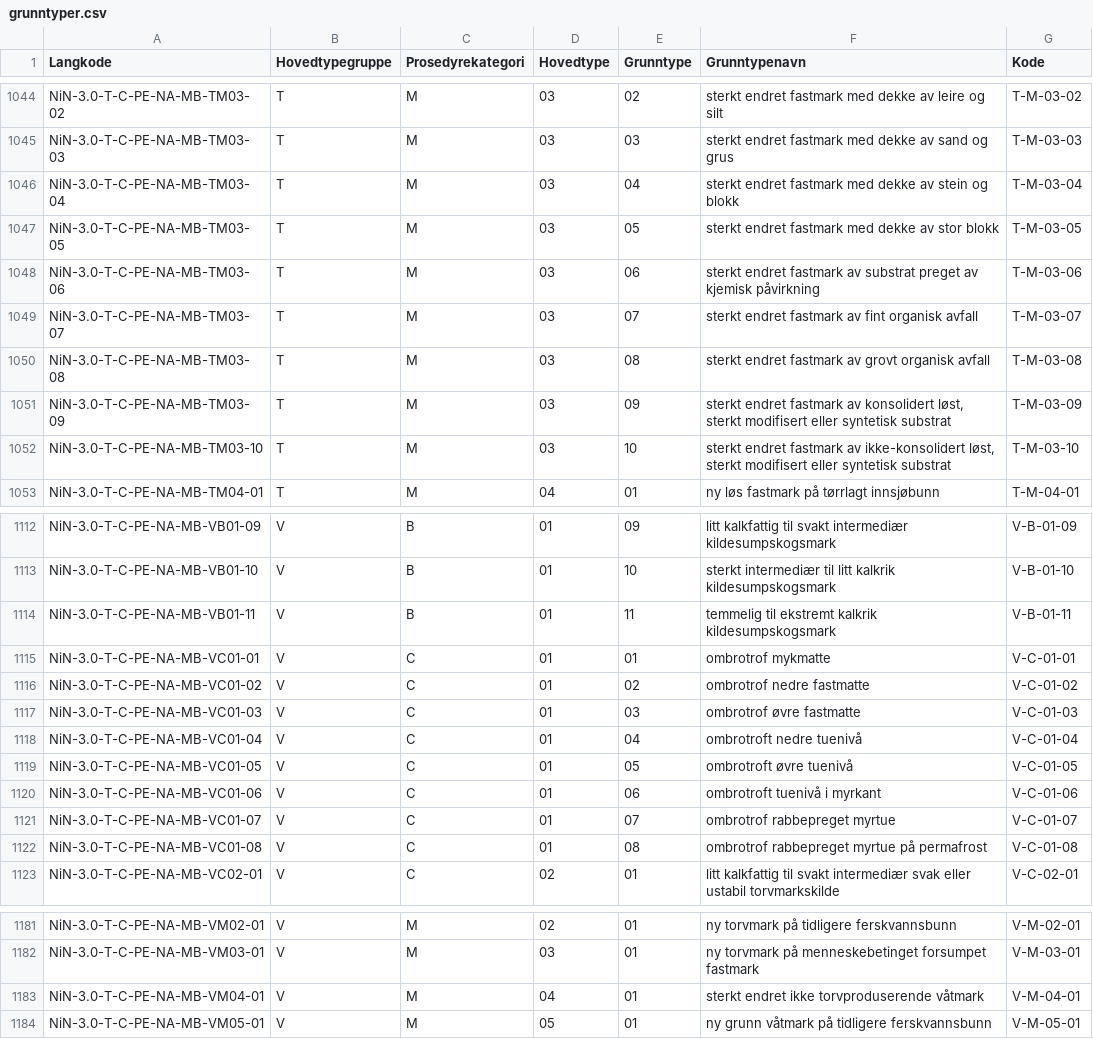
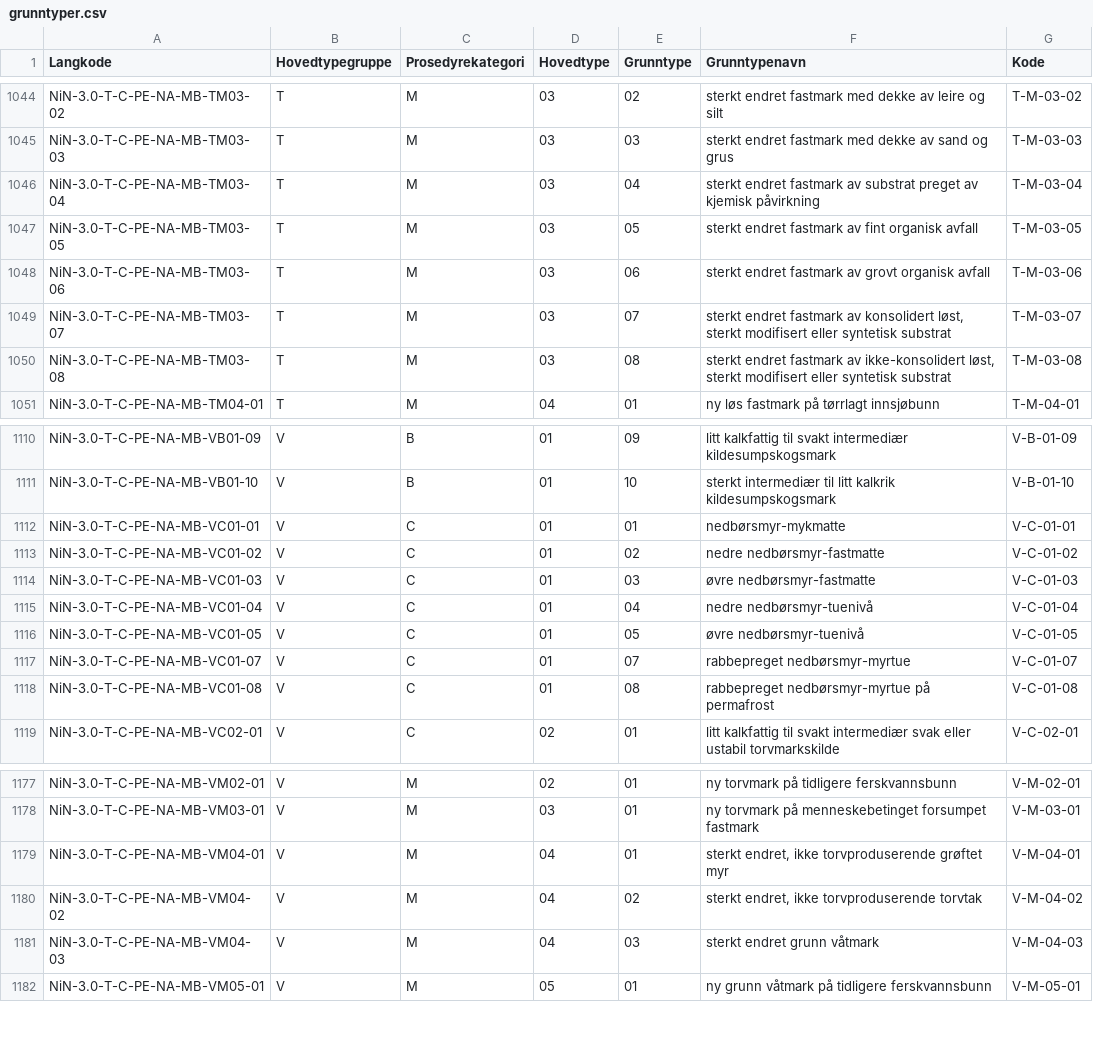
Before and after one commit to Artsdatabanken/nin3-kode-api, a CSV file: NiN3.Infrastructure/in_data/grunntyper.csv, drawn as a sheet; only a part is shown, gaps mark what is left out; the diff covers the shown part only.

```diff
--- a/NiN3.Infrastructure/in_data/grunntyper.csv
+++ b/NiN3.Infrastructure/in_data/grunntyper.csv
@@ -1045,9 +1045,7 @@ NiN-3.0-T-C-PE-NA-MB-TM03-02;T;M;03;02;sterkt endret fastmark med dekke av leire
 NiN-3.0-T-C-PE-NA-MB-TM03-03;T;M;03;03;sterkt endret fastmark med dekke av sand og grus;T-M-03-03
-NiN-3.0-T-C-PE-NA-MB-TM03-04;T;M;03;04;sterkt endret fastmark med dekke av stein og blokk;T-M-03-04
-NiN-3.0-T-C-PE-NA-MB-TM03-05;T;M;03;05;sterkt endret fastmark med dekke av stor blokk;T-M-03-05
-NiN-3.0-T-C-PE-NA-MB-TM03-06;T;M;03;06;sterkt endret fastmark av substrat preget av kjemisk påvirkning;T-M-03-06
-NiN-3.0-T-C-PE-NA-MB-TM03-07;T;M;03;07;sterkt endret fastmark av fint organisk avfall;T-M-03-07
-NiN-3.0-T-C-PE-NA-MB-TM03-08;T;M;03;08;sterkt endret fastmark av grovt organisk avfall;T-M-03-08
-NiN-3.0-T-C-PE-NA-MB-TM03-09;T;M;03;09;sterkt endret fastmark av konsolidert løst, sterkt modifisert eller syntetisk substrat;T-M-03-09
-NiN-3.0-T-C-PE-NA-MB-TM03-10;T;M;03;10;sterkt endret fastmark av ikke-konsolidert løst, sterkt modifisert eller syntetisk substrat;T-M-03-10
+NiN-3.0-T-C-PE-NA-MB-TM03-04;T;M;03;04;sterkt endret fastmark av substrat preget av kjemisk påvirkning;T-M-03-04
+NiN-3.0-T-C-PE-NA-MB-TM03-05;T;M;03;05;sterkt endret fastmark av fint organisk avfall;T-M-03-05
+NiN-3.0-T-C-PE-NA-MB-TM03-06;T;M;03;06;sterkt endret fastmark av grovt organisk avfall;T-M-03-06
+NiN-3.0-T-C-PE-NA-MB-TM03-07;T;M;03;07;sterkt endret fastmark av konsolidert løst, sterkt modifisert eller syntetisk substrat;T-M-03-07
+NiN-3.0-T-C-PE-NA-MB-TM03-08;T;M;03;08;sterkt endret fastmark av ikke-konsolidert løst, sterkt modifisert eller syntetisk substrat;T-M-03-08
 NiN-3.0-T-C-PE-NA-MB-TM04-01;T;M;04;01;ny løs fastmark på tørrlagt innsjøbunn;T-M-04-01
@@ -1113,11 +1111,9 @@ NiN-3.0-T-C-PE-NA-MB-VB01-09;V;B;01;09;litt kalkfattig til svakt intermediær ki
 NiN-3.0-T-C-PE-NA-MB-VB01-10;V;B;01;10;sterkt intermediær til litt kalkrik kildesumpskogsmark;V-B-01-10
-NiN-3.0-T-C-PE-NA-MB-VB01-11;V;B;01;11;temmelig til ekstremt kalkrik kildesumpskogsmark;V-B-01-11
-NiN-3.0-T-C-PE-NA-MB-VC01-01;V;C;01;01;ombrotrof mykmatte;V-C-01-01
-NiN-3.0-T-C-PE-NA-MB-VC01-02;V;C;01;02;ombrotrof nedre fastmatte;V-C-01-02
-NiN-3.0-T-C-PE-NA-MB-VC01-03;V;C;01;03;ombrotrof øvre fastmatte;V-C-01-03
-NiN-3.0-T-C-PE-NA-MB-VC01-04;V;C;01;04;ombrotroft nedre tuenivå;V-C-01-04
-NiN-3.0-T-C-PE-NA-MB-VC01-05;V;C;01;05;ombrotroft øvre tuenivå;V-C-01-05
-NiN-3.0-T-C-PE-NA-MB-VC01-06;V;C;01;06;ombrotroft tuenivå i myrkant;V-C-01-06
-NiN-3.0-T-C-PE-NA-MB-VC01-07;V;C;01;07;ombrotrof rabbepreget myrtue;V-C-01-07
-NiN-3.0-T-C-PE-NA-MB-VC01-08;V;C;01;08;ombrotrof rabbepreget myrtue på permafrost;V-C-01-08
+NiN-3.0-T-C-PE-NA-MB-VC01-01;V;C;01;01;nedbørsmyr-mykmatte;V-C-01-01
+NiN-3.0-T-C-PE-NA-MB-VC01-02;V;C;01;02; nedre nedbørsmyr-fastmatte;V-C-01-02
+NiN-3.0-T-C-PE-NA-MB-VC01-03;V;C;01;03; øvre nedbørsmyr-fastmatte;V-C-01-03
+NiN-3.0-T-C-PE-NA-MB-VC01-04;V;C;01;04;nedre nedbørsmyr-tuenivå;V-C-01-04
+NiN-3.0-T-C-PE-NA-MB-VC01-05;V;C;01;05; øvre nedbørsmyr-tuenivå;V-C-01-05
+NiN-3.0-T-C-PE-NA-MB-VC01-07;V;C;01;07;rabbepreget nedbørsmyr-myrtue;V-C-01-07
+NiN-3.0-T-C-PE-NA-MB-VC01-08;V;C;01;08;rabbepreget nedbørsmyr-myrtue på permafrost;V-C-01-08
 NiN-3.0-T-C-PE-NA-MB-VC02-01;V;C;02;01;litt kalkfattig til svakt intermediær svak eller ustabil torvmarkskilde;V-C-02-01
@@ -1182,3 +1178,5 @@ NiN-3.0-T-C-PE-NA-MB-VM02-01;V;M;02;01;ny torvmark på tidligere ferskvannsbunn;
 NiN-3.0-T-C-PE-NA-MB-VM03-01;V;M;03;01;ny torvmark på menneskebetinget forsumpet fastmark;V-M-03-01
-NiN-3.0-T-C-PE-NA-MB-VM04-01;V;M;04;01;sterkt endret ikke torvproduserende våtmark;V-M-04-01
+NiN-3.0-T-C-PE-NA-MB-VM04-01;V;M;04;01;sterkt endret, ikke torvproduserende grøftet myr;V-M-04-01
+NiN-3.0-T-C-PE-NA-MB-VM04-02;V;M;04;02;sterkt endret, ikke torvproduserende torvtak;V-M-04-02
+NiN-3.0-T-C-PE-NA-MB-VM04-03;V;M;04;03;sterkt endret grunn våtmark;V-M-04-03
 NiN-3.0-T-C-PE-NA-MB-VM05-01;V;M;05;01;ny grunn våtmark på tidligere ferskvannsbunn;V-M-05-01
```
Also changed, not shown: 59 edited cells elsewhere in this file, NiN3.Infrastructure/in_data/hovedtypegrupper.csv, NiN3.Infrastructure/in_data/m005_grunntype_mapping.csv, 19 other files.
